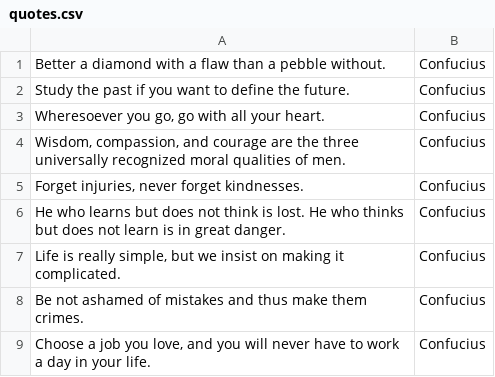
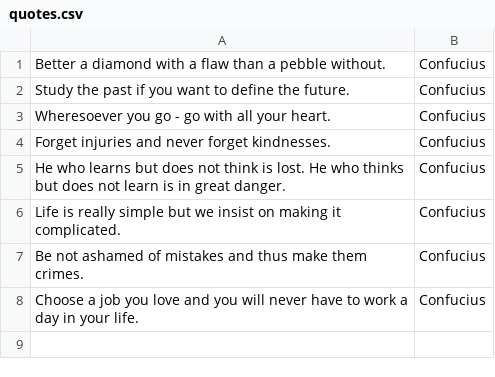
Before and after one commit to ish-121/ish-121.github.io, a CSV file: js/quotes.csv, drawn as a sheet.

Commit message:
fixed quotes

```diff
--- a/js/quotes.csv
+++ b/js/quotes.csv
@@ -2,8 +2,7 @@
 "Study the past if you want to define the future.","Confucius"
-"Wheresoever you go, go with all your heart.","Confucius"
-"Wisdom, compassion, and courage are the three universally recognized moral qualities of men.","Confucius"
-"Forget injuries, never forget kindnesses.","Confucius"
+"Wheresoever you go - go with all your heart.","Confucius"
+"Forget injuries and never forget kindnesses.","Confucius"
 "He who learns but does not think is lost. He who thinks but does not learn is in great danger.","Confucius"
-"Life is really simple, but we insist on making it complicated.","Confucius"
+"Life is really simple but we insist on making it complicated.","Confucius"
 "Be not ashamed of mistakes and thus make them crimes.","Confucius"
-"Choose a job you love, and you will never have to work a day in your life.","Confucius"
+"Choose a job you love and you will never have to work a day in your life.","Confucius"
```
